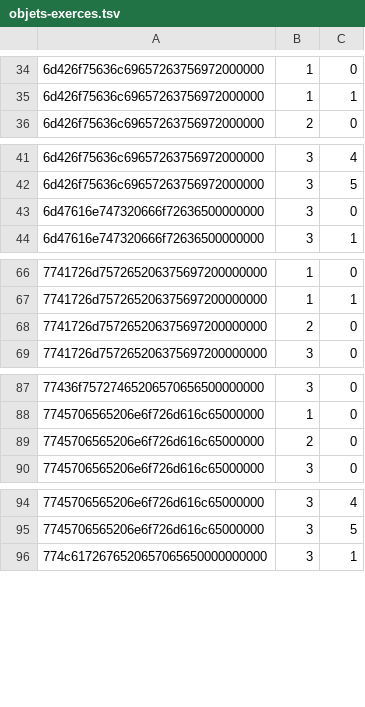
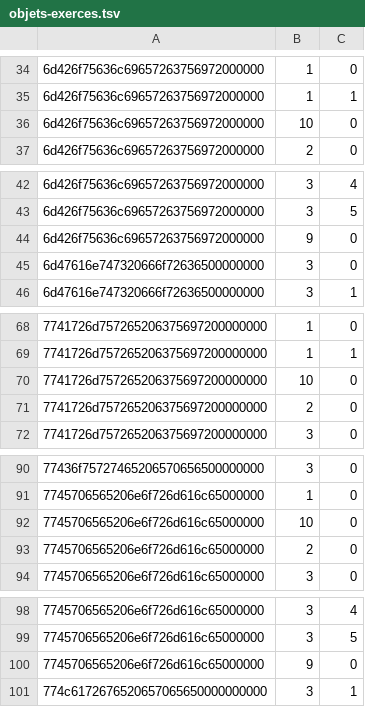
Before and after one commit to ChatgaraTech/OpenForesia, a TSV file: Documentation/Etat/objets-exerces.tsv, drawn as a sheet; only a part is shown, gaps mark what is left out; the diff names each change by its address in the sheet, - before the commit and + after, or states it on an @@ line.

```diff
--- a/Documentation/Etat/objets-exerces.tsv
+++ b/Documentation/Etat/objets-exerces.tsv
+row 36: 6d426f75636c69657263756972000000 | 10 | 0
+row 44: 6d426f75636c69657263756972000000 | 9 | 0
+row 70: 7741726d757265206375697200000000 | 10 | 0
+row 92: 7745706565206e6f726d616c65000000 | 10 | 0
+row 100: 7745706565206e6f726d616c65000000 | 9 | 0
```
Also changed, not shown: Documentation/Etat/handlers-exerces.tsv.
